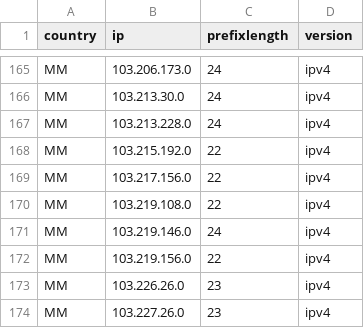
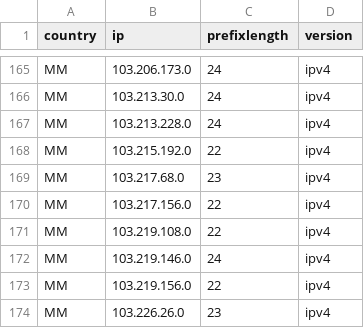
Before and after one commit to HotCakeX/Official-IANA-IP-blocks, a CSV file: CSV/IPV4/MM.csv, drawn as a sheet; only a part is shown, gaps mark what is left out; the shorter side is filled out with more unchanged rows; the diff names each change by its address in the sheet, - before the commit and + after, or states it on an @@ line.

```diff
--- a/CSV/IPV4/MM.csv
+++ b/CSV/IPV4/MM.csv
+row 169: MM | 103.217.68.0 | 23 | ipv4
```
Also changed, not shown: CSV/IPV4/ID.csv, CSV/IPV4/MY.csv, 23 other files.
